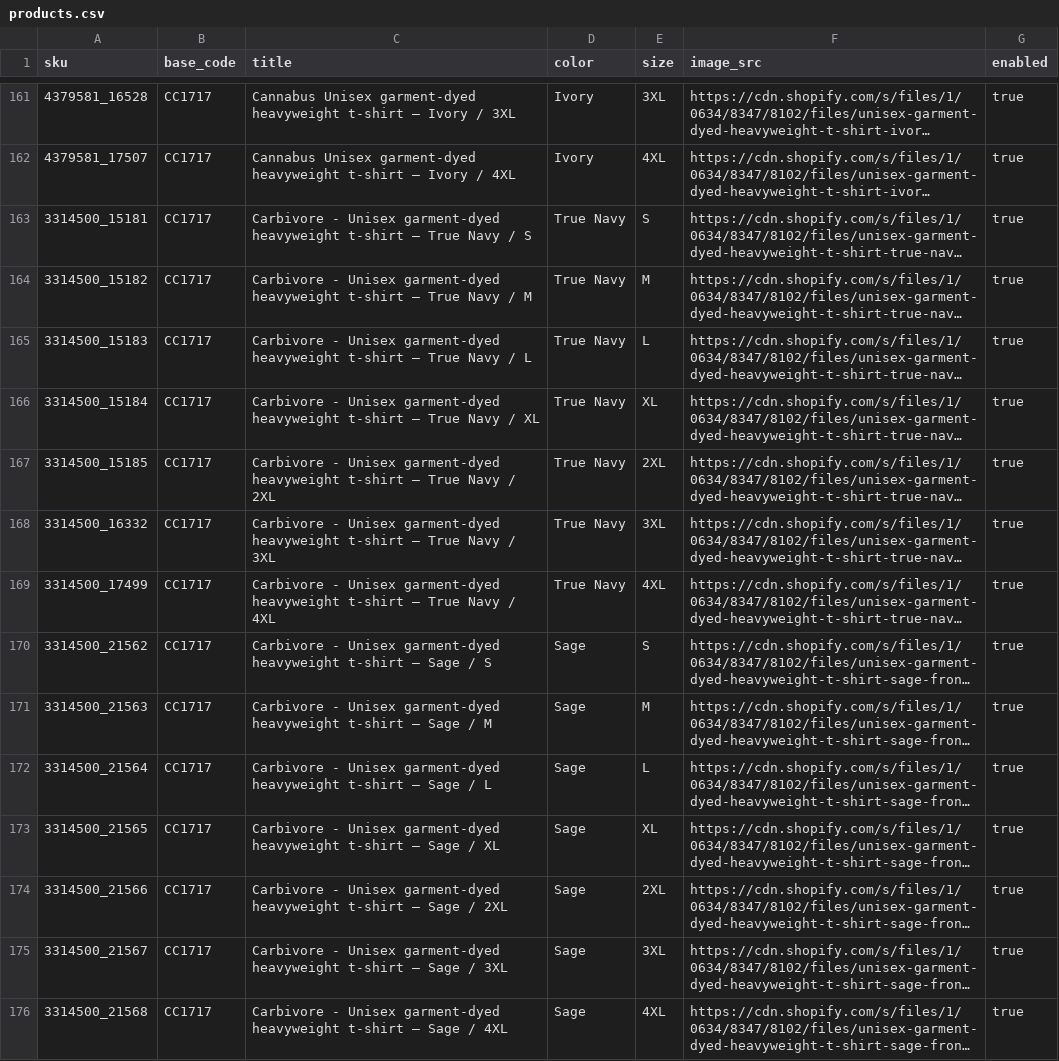
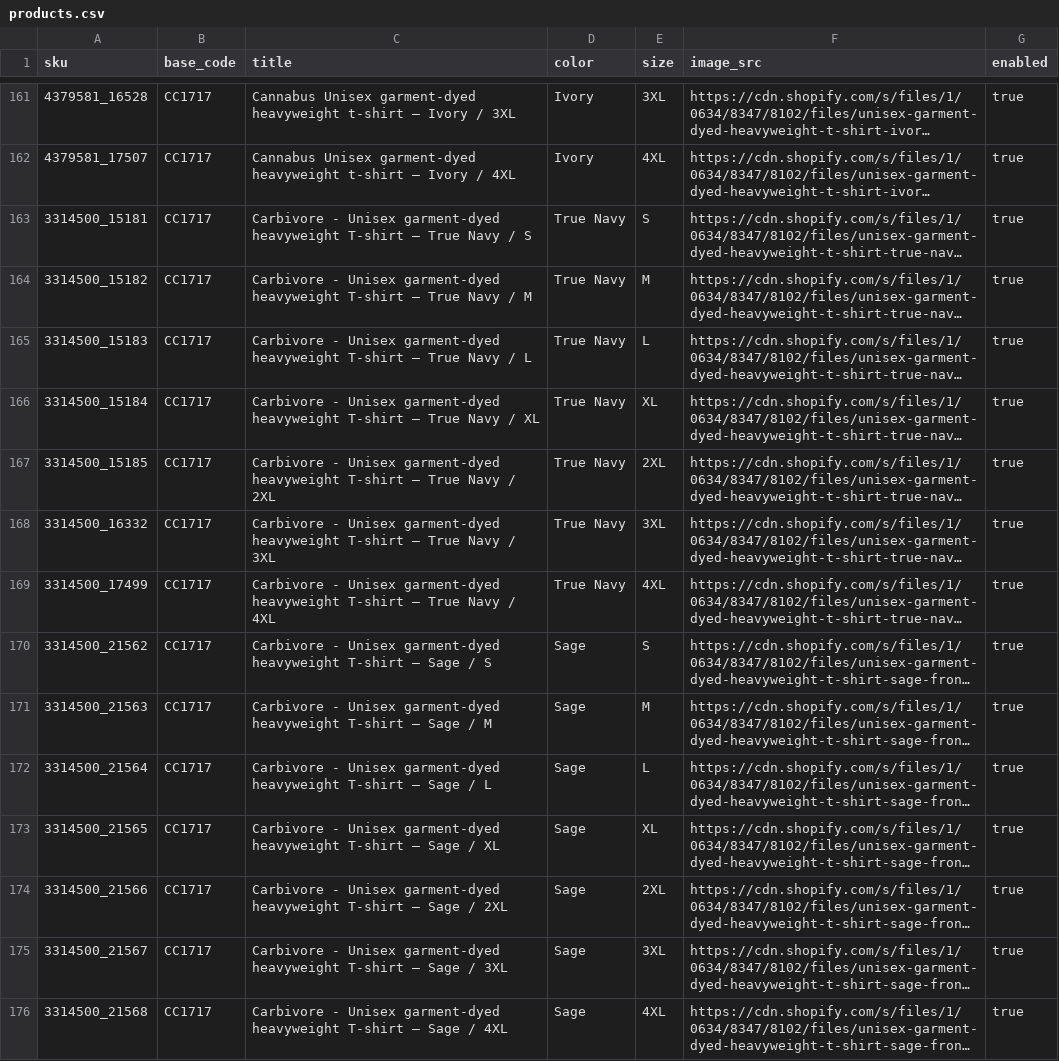
Before and after one commit to mbenton75/af-frontend, a CSV file: public/data/products.csv, drawn as a sheet; only a part is shown, gaps mark what is left out; long unchanged cells end in …; the diff covers the shown part only; the diff names each change by its address in the sheet, - before the commit and + after, or states it on an @@ line.

```diff
--- a/public/data/products.csv
+++ b/public/data/products.csv
-C163 (title): …garment-dyed heavyweight t-shirt — True…
+C163 (title): …garment-dyed heavyweight T-shirt — True…
-C164 (title): …garment-dyed heavyweight t-shirt — True…
+C164 (title): …garment-dyed heavyweight T-shirt — True…
-C165 (title): …garment-dyed heavyweight t-shirt — True…
+C165 (title): …garment-dyed heavyweight T-shirt — True…
-C166 (title): …garment-dyed heavyweight t-shirt — True…
+C166 (title): …garment-dyed heavyweight T-shirt — True…
-C167 (title): …garment-dyed heavyweight t-shirt — True…
+C167 (title): …garment-dyed heavyweight T-shirt — True…
-C168 (title): …garment-dyed heavyweight t-shirt — True…
+C168 (title): …garment-dyed heavyweight T-shirt — True…
-C169 (title): …garment-dyed heavyweight t-shirt — True…
+C169 (title): …garment-dyed heavyweight T-shirt — True…
-C170 (title): …garment-dyed heavyweight t-shirt — Sage…
+C170 (title): …garment-dyed heavyweight T-shirt — Sage…
-C171 (title): …garment-dyed heavyweight t-shirt — Sage…
+C171 (title): …garment-dyed heavyweight T-shirt — Sage…
-C172 (title): …garment-dyed heavyweight t-shirt — Sage…
+C172 (title): …garment-dyed heavyweight T-shirt — Sage…
-C173 (title): …garment-dyed heavyweight t-shirt — Sage…
+C173 (title): …garment-dyed heavyweight T-shirt — Sage…
-C174 (title): …garment-dyed heavyweight t-shirt — Sage…
+C174 (title): …garment-dyed heavyweight T-shirt — Sage…
-C175 (title): …garment-dyed heavyweight t-shirt — Sage…
+C175 (title): …garment-dyed heavyweight T-shirt — Sage…
-C176 (title): …garment-dyed heavyweight t-shirt — Sage…
+C176 (title): …garment-dyed heavyweight T-shirt — Sage…
```
Also changed, not shown: 21 edited cells elsewhere in this file, 1 other file.
